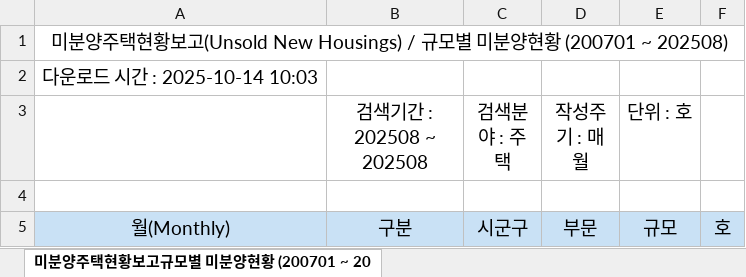
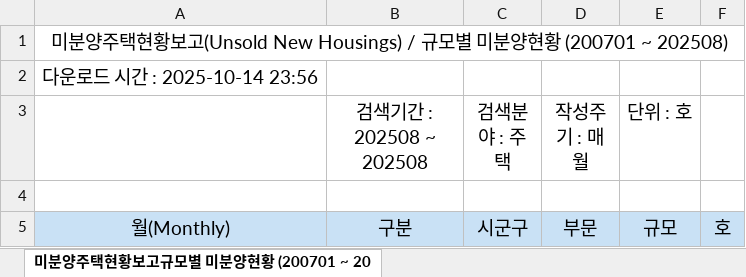
Before and after one commit to joy970214/statsStory, an Excel workbook: backend/downloads/미분양주택현황보고_규모별 미분양현황 (200701 ~ 202508).xlsx, sheet 미분양주택현황보고규모별 미분양현황 (200701 ~ 20, drawn as a sheet; only a part is shown; values as stored, in another font and other column widths than the file's, no borders; the diff names each change by its address in the sheet, - before the commit and + after, or states it on an @@ line.

```diff
--- a/backend/downloads/미분양주택현황보고_규모별 미분양현황 (200701 ~ 202508).xlsx (sheet 미분양주택현황보고규모별 미분양현황 (200701 ~ 20)
+++ b/backend/downloads/미분양주택현황보고_규모별 미분양현황 (200701 ~ 202508).xlsx (sheet 미분양주택현황보고규모별 미분양현황 (200701 ~ 20)
-A2: 다운로드 시간 : 2025-10-14 10:03
+A2: 다운로드 시간 : 2025-10-14 23:56
```
Also changed, not shown: backend/data/excel/65d3a980d932_data.xlsx, backend/downloads/미분양주택현황보고_공사완료후 미분양현황 (200701 ~ 202508).xlsx, 13 other files.
